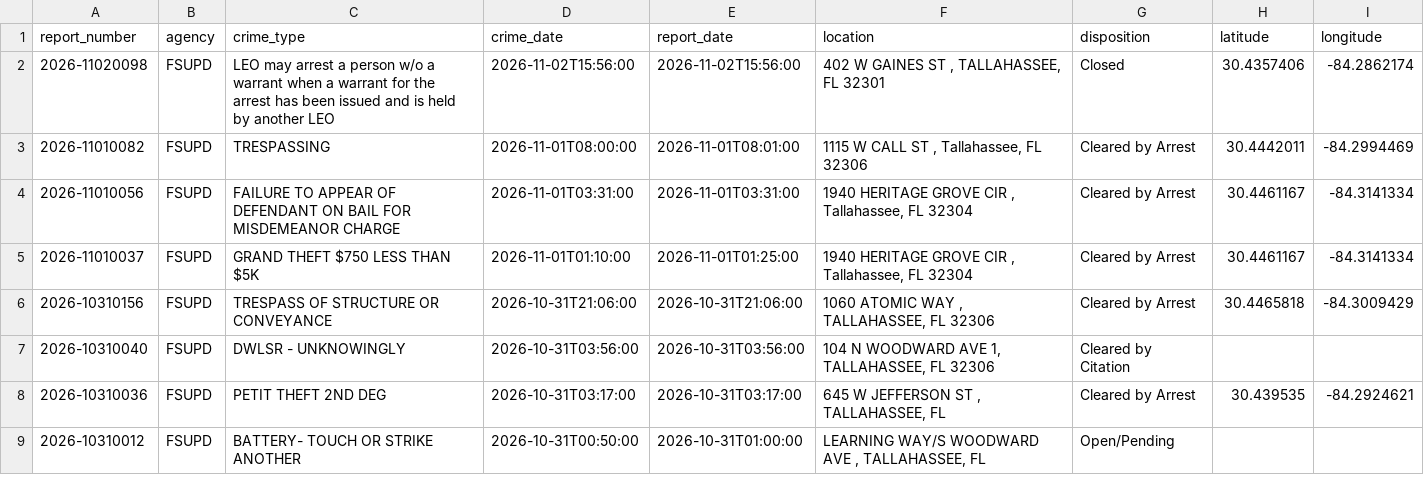
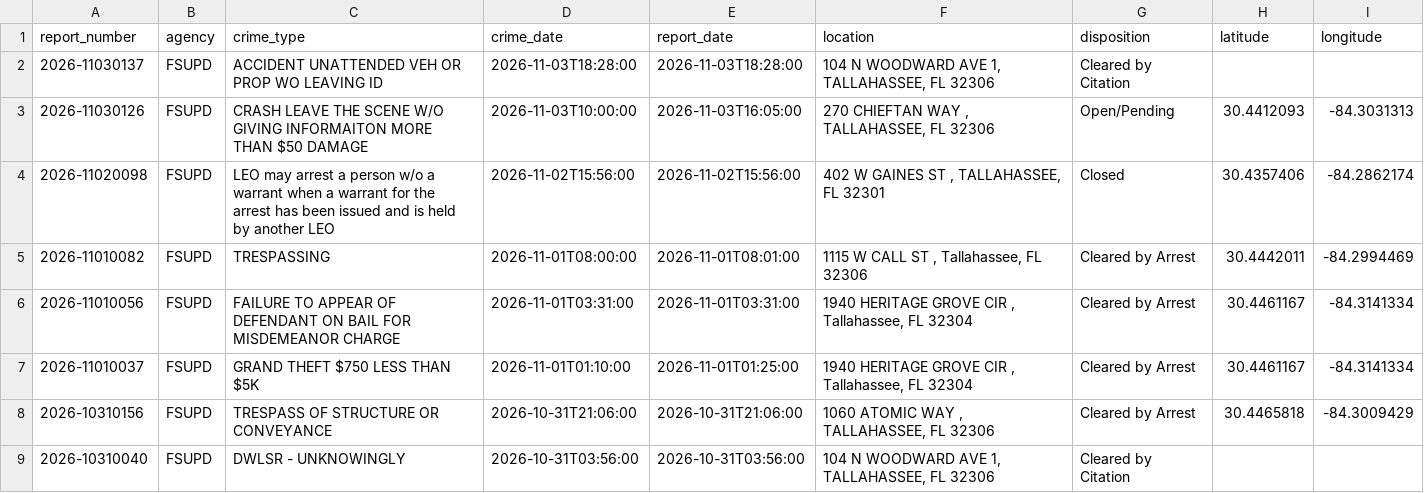
Before and after one commit to upishanker/FSU-Crime, a CSV file: data/crime_data.csv, drawn as a sheet; only a part is shown; the shorter side is filled out with more unchanged rows.

```diff
--- a/data/crime_data.csv
+++ b/data/crime_data.csv
@@ -1,2 +1,4 @@
 report_number,agency,crime_type,crime_date,report_date,location,disposition,latitude,longitude
+2026-11030137,FSUPD,ACCIDENT UNATTENDED VEH OR PROP WO LEAVING ID,2026-11-03T18:28:00,2026-11-03T18:28:00,"104 N WOODWARD AVE 1, TALLAHASSEE, FL 32306",Cleared by Citation,,
+2026-11030126,FSUPD,CRASH LEAVE THE SCENE W/O GIVING INFORMAITON MORE THAN $50 DAMAGE,2026-11-03T10:00:00,2026-11-03T16:05:00,"270 CHIEFTAN WAY , TALLAHASSEE, FL 32306",Open/Pending,30.4412093,-84.3031313
 2026-11020098,FSUPD,LEO may arrest a person w/o a warrant when a warrant for the arrest has been issued and is held by another LEO,2026-11-02T15:56:00,2026-11-02T15:56:00,"402 W GAINES ST , TALLAHASSEE, FL 32301",Closed,30.4357406,-84.2862174
```
Also changed, not shown: 1 other file.
